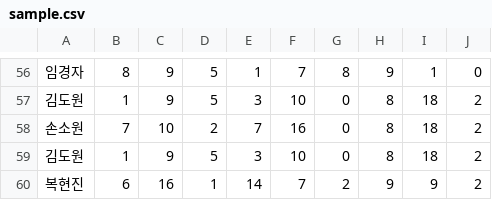
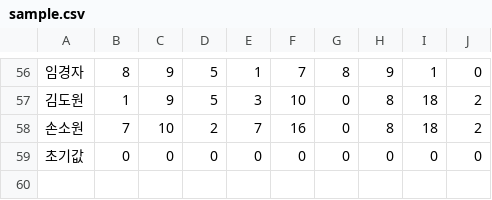
Before and after one commit to dnjeh/BigSlotMachine, a CSV file: sample.csv, drawn as a sheet; only a part is shown, gaps mark what is left out.

```diff
--- a/sample.csv
+++ b/sample.csv
@@ -58,3 +58,2 @@
 손소원,7,10,2,7,16,0,8,18,2
-김도원,1,9,5,3,10,0,8,18,2
-복현진,6,16,1,14,7,2,9,9,2
+초기값,0,0,0,0,0,0,0,0,0
```
Also changed, not shown: 3 other files.
